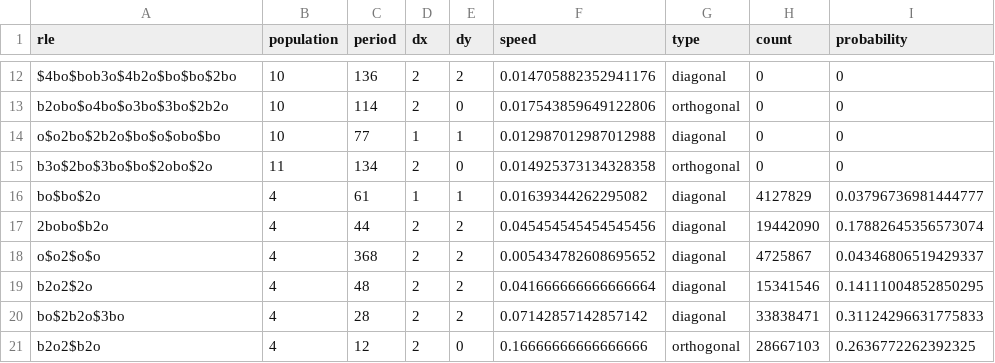
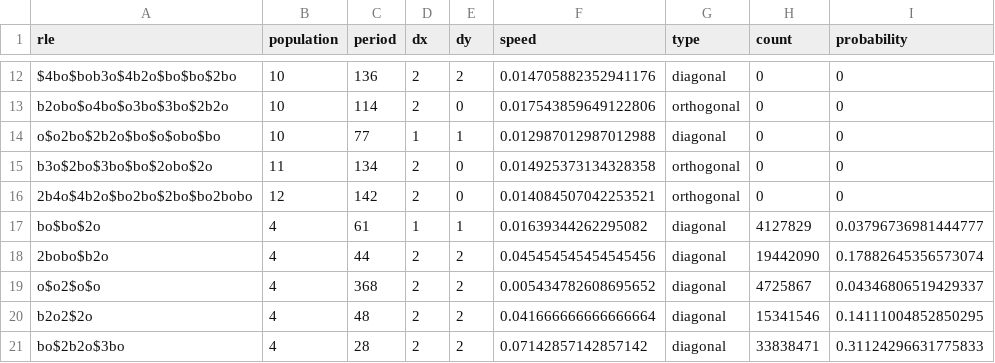
Before and after one commit to dmishin/dmishin.github.io, a CSV file: singlerot-spaceships/singlerot-spaceships.csv, drawn as a sheet; only a part is shown, gaps mark what is left out; the shorter side is filled out with more unchanged rows.

Commit message:
Automatically publishing list of spaceships

```diff
--- a/singlerot-spaceships/singlerot-spaceships.csv
+++ b/singlerot-spaceships/singlerot-spaceships.csv
@@ -15,2 +15,3 @@
 "b3o$2bo$3bo$bo$2obo$2o", 11, 134, 2, 0, 0.014925373134328358, "orthogonal", 0, 0
+"2b4o$4b2o$bo2bo$2bo$bo2bobo", 12, 142, 2, 0, 0.014084507042253521, "orthogonal", 0, 0
 "bo$bo$2o", 4, 61, 1, 1, 0.01639344262295082, "diagonal", 4127829, 0.03796736981444777
```
Also changed, not shown: 3 other files.
